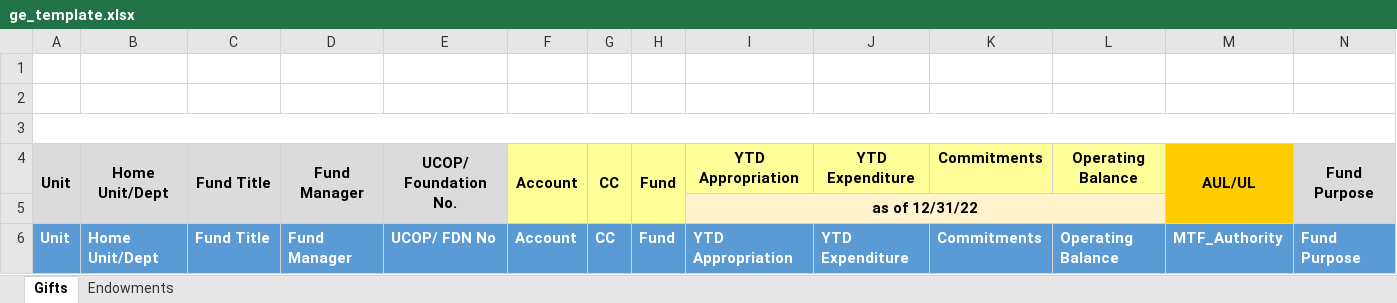
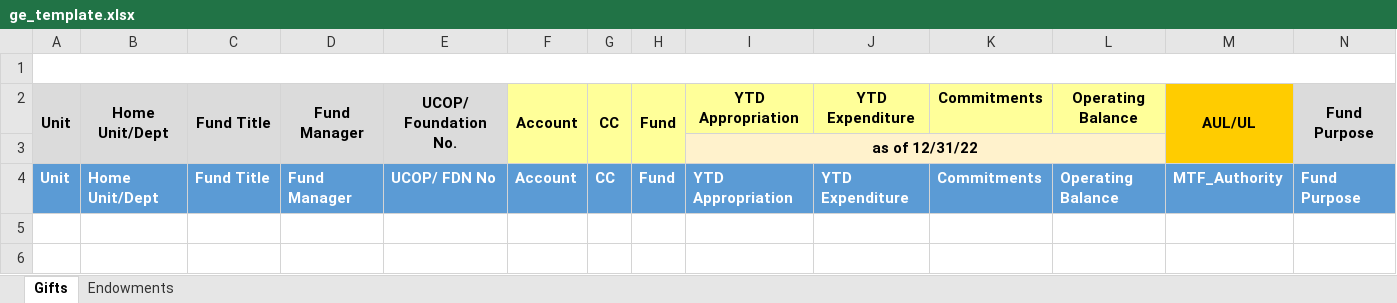
Before and after one commit to UCLALibrary/LBS, an Excel workbook: ge/ge_template.xlsx, sheet Gifts, drawn as a sheet; only a part is shown; values as stored, in another font and other column widths than the file's, no borders; rows hold the shown columns only; the diff names each change by its address in the sheet, - before the commit and + after, or states it on an @@ line.

Commit message:
rollback to working version, column renames and removal perticket points 4,5

```diff
--- a/ge/ge_template.xlsx (sheet Gifts)
+++ b/ge/ge_template.xlsx (sheet Gifts)
+A1:N1 merged
-row 2: (empty)
-row 3: (empty)
```
Also changed, not shown: ge/ge_template_ul.xlsx, 2 other files.
